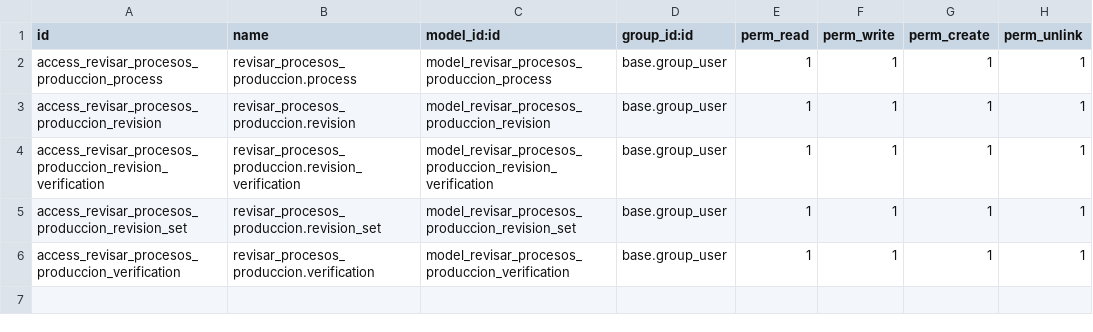
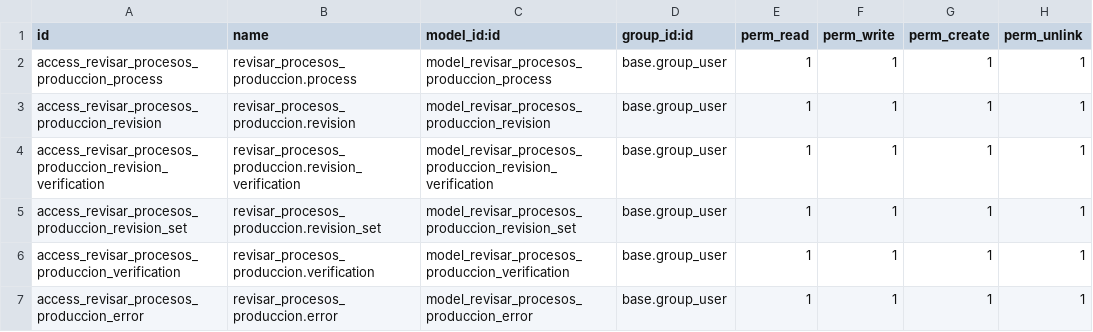
Before and after one commit to Seradjor/revisar_procesos_produccion, a CSV file: security/ir.model.access.csv, drawn as a sheet; the diff names each change by its address in the sheet, - before the commit and + after, or states it on an @@ line.

Commit message:
Creación modelo y vistas error y relación con verification

```diff
--- a/security/ir.model.access.csv
+++ b/security/ir.model.access.csv
+row 7: access_revisar_procesos_produccion_error | revisar_procesos_produccion.error | model_revisar_procesos_produccion_error | base.group_user | 1 | 1 | 1 | 1
```
Also changed, not shown: 4 other files.
